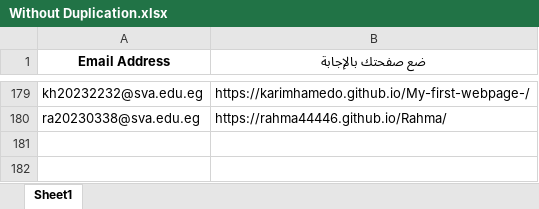
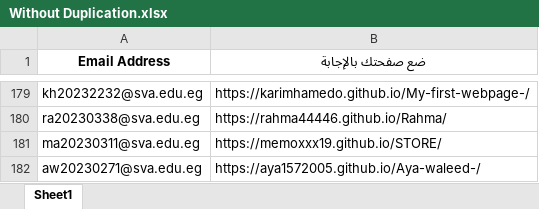
Before and after one commit to MZakaraia/MyWeRepo, an Excel workbook: Without Duplication.xlsx, sheet Sheet1, drawn as a sheet; only a part is shown, gaps mark what is left out; values as stored, in another font and other column widths than the file's, no borders; the diff names each change by its address in the sheet, - before the commit and + after, or states it on an @@ line.

```diff
--- a/Without Duplication.xlsx (sheet Sheet1)
+++ b/Without Duplication.xlsx (sheet Sheet1)
+row 181: ma20230311@sva.edu.eg | https://memoxxx19.github.io/STORE/
+row 182: aw20230271@sva.edu.eg | https://aya1572005.github.io/Aya-waleed-/
```
Also changed, not shown: Records.xlsx, 1 other file.
